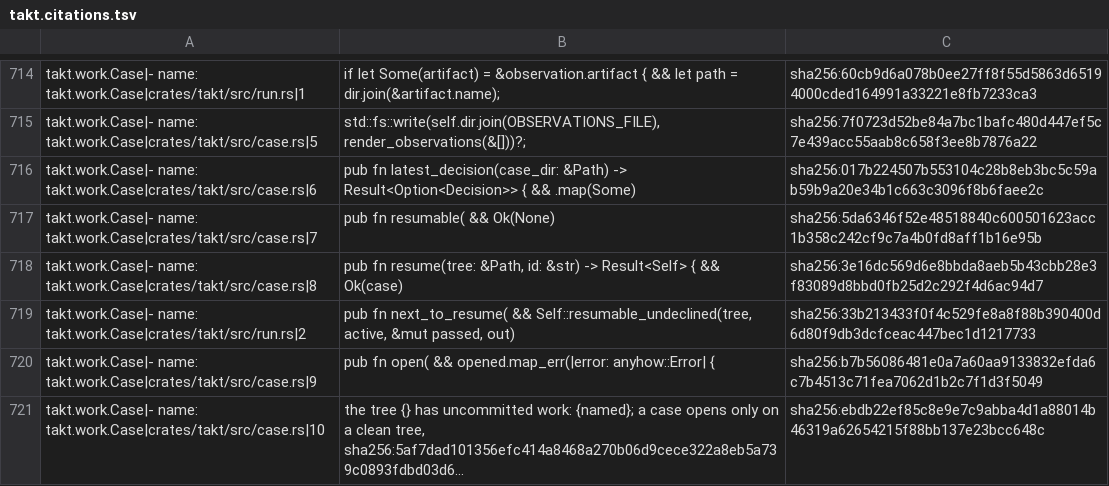
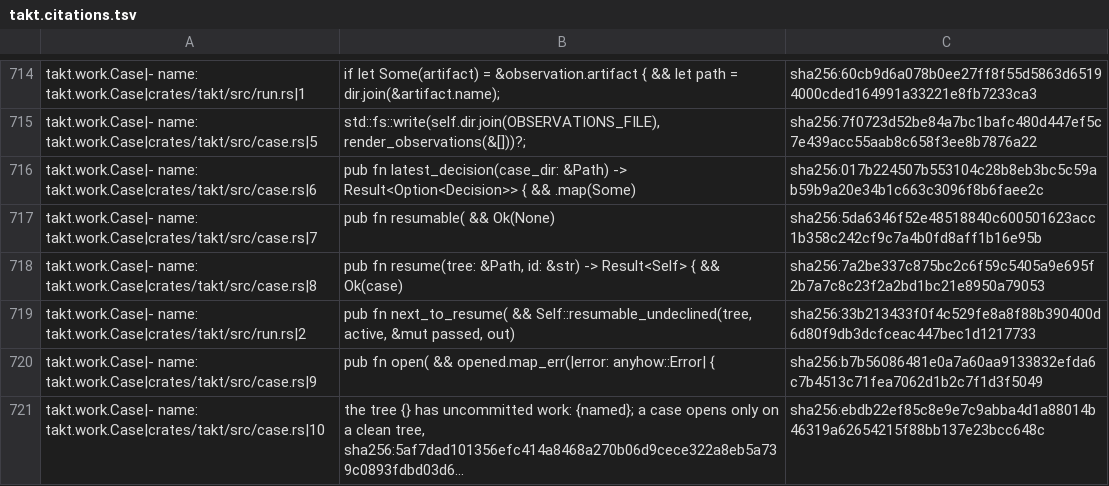
Before and after one commit to beyond10x/takt, a TSV file: ess/domains/takt.citations.tsv, drawn as a sheet; only a part is shown, gaps mark what is left out; long unchanged cells end in ….

```diff
--- a/ess/domains/takt.citations.tsv
+++ b/ess/domains/takt.citations.tsv
@@ -718,3 +718,3 @@ takt.work.Case|- name: takt.work.Case|crates/takt/src/case.rs|6	pub fn latest_de
 takt.work.Case|- name: takt.work.Case|crates/takt/src/case.rs|7	pub fn resumable( && Ok(None)	sha256:5da6346f52e48518840c600501623acc1b358c242cf9c7a4b0fd8aff1b16e95b
-takt.work.Case|- name: takt.work.Case|crates/takt/src/case.rs|8	pub fn resume(tree: &Path, id: &str) -> Result<Self> { && Ok(case)	sha256:3e16dc569d6e8bbda8aeb5b43cbb28e3f83089d8bbd0fb25d2c292f4d6ac94d7
+takt.work.Case|- name: takt.work.Case|crates/takt/src/case.rs|8	pub fn resume(tree: &Path, id: &str) -> Result<Self> { && Ok(case)	sha256:7a2be337c875bc2c6f59c5405a9e695f2b7a7c8c23f2a2bd1bc21e8950a79053
 takt.work.Case|- name: takt.work.Case|crates/takt/src/run.rs|2	pub fn next_to_resume( && Self::resumable_undeclined(tree, active, &mut passed, out)	sha256:33b213433f0f4c529fe8a8f88b390400d6d80f9db3dcfceac447bec1d1217733
```
Also changed, not shown: 3 other files.
